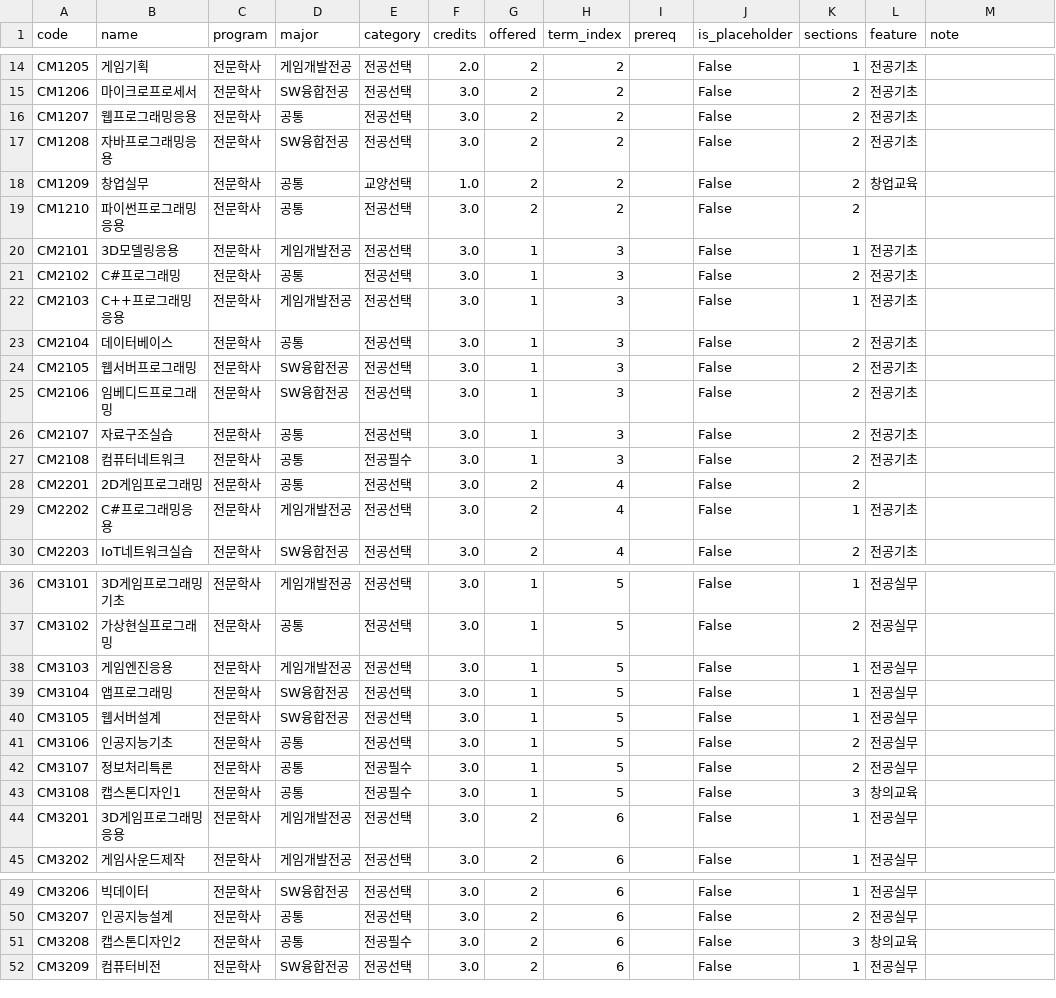
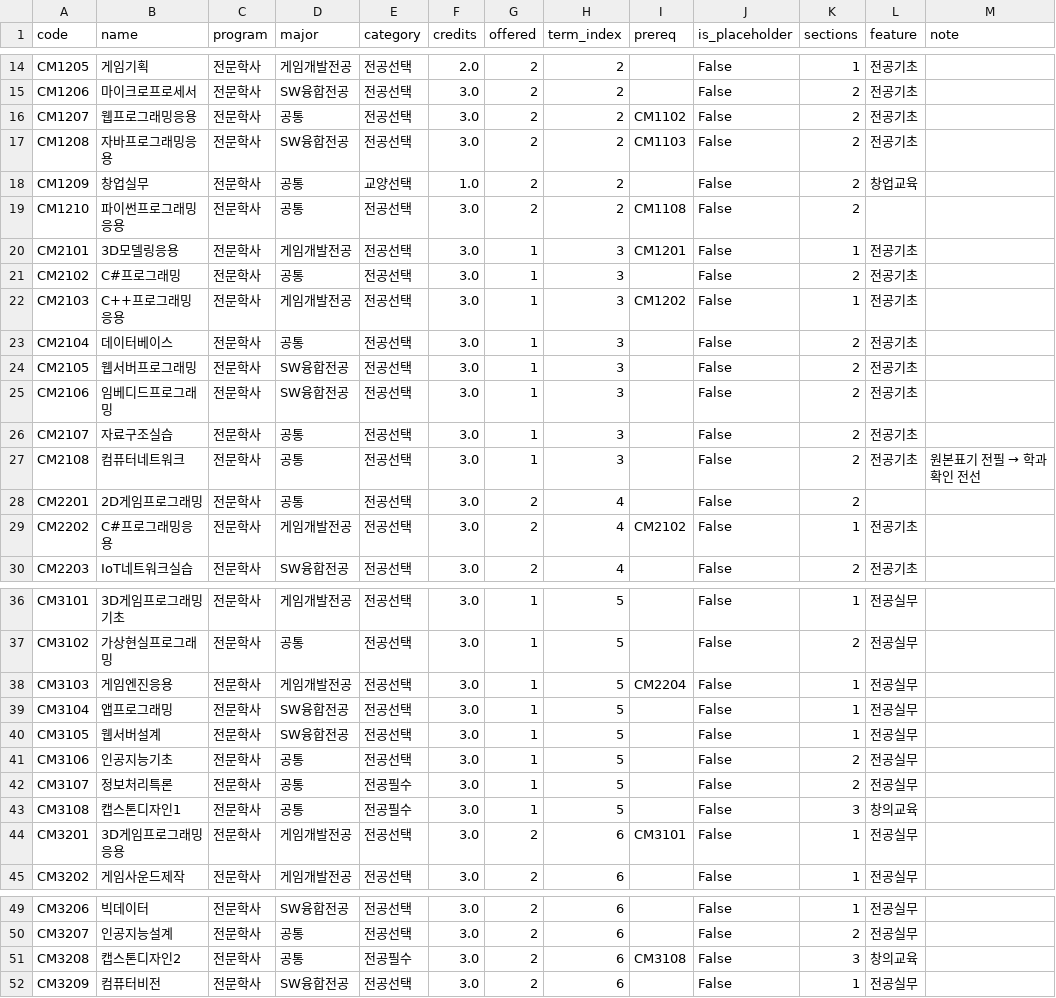
Before and after one commit to TaeRimYeo/grad-roadmap, a CSV file: backend/data/courses.csv, drawn as a sheet; only a part is shown, gaps mark what is left out.

```diff
--- a/backend/data/courses.csv
+++ b/backend/data/courses.csv
@@ -15,9 +15,9 @@ CM1205,게임기획,전문학사,게임개발전공,전공선택,2.0,2,2,,False,
 CM1206,마이크로프로세서,전문학사,SW융합전공,전공선택,3.0,2,2,,False,2,전공기초,
-CM1207,웹프로그래밍응용,전문학사,공통,전공선택,3.0,2,2,,False,2,전공기초,
-CM1208,자바프로그래밍응용,전문학사,SW융합전공,전공선택,3.0,2,2,,False,2,전공기초,
+CM1207,웹프로그래밍응용,전문학사,공통,전공선택,3.0,2,2,CM1102,False,2,전공기초,
+CM1208,자바프로그래밍응용,전문학사,SW융합전공,전공선택,3.0,2,2,CM1103,False,2,전공기초,
 CM1209,창업실무,전문학사,공통,교양선택,1.0,2,2,,False,2,창업교육,
-CM1210,파이썬프로그래밍응용,전문학사,공통,전공선택,3.0,2,2,,False,2,,
-CM2101,3D모델링응용,전문학사,게임개발전공,전공선택,3.0,1,3,,False,1,전공기초,
+CM1210,파이썬프로그래밍응용,전문학사,공통,전공선택,3.0,2,2,CM1108,False,2,,
+CM2101,3D모델링응용,전문학사,게임개발전공,전공선택,3.0,1,3,CM1201,False,1,전공기초,
 CM2102,C#프로그래밍,전문학사,공통,전공선택,3.0,1,3,,False,2,전공기초,
-CM2103,C++프로그래밍응용,전문학사,게임개발전공,전공선택,3.0,1,3,,False,1,전공기초,
+CM2103,C++프로그래밍응용,전문학사,게임개발전공,전공선택,3.0,1,3,CM1202,False,1,전공기초,
 CM2104,데이터베이스,전문학사,공통,전공선택,3.0,1,3,,False,2,전공기초,
@@ -26,5 +26,5 @@ CM2106,임베디드프로그래밍,전문학사,SW융합전공,전공선택,3.0,
 CM2107,자료구조실습,전문학사,공통,전공선택,3.0,1,3,,False,2,전공기초,
-CM2108,컴퓨터네트워크,전문학사,공통,전공필수,3.0,1,3,,False,2,전공기초,
+CM2108,컴퓨터네트워크,전문학사,공통,전공선택,3.0,1,3,,False,2,전공기초, 원본표기 전필 → 학과확인 전선
 CM2201,2D게임프로그래밍,전문학사,공통,전공선택,3.0,2,4,,False,2,,
-CM2202,C#프로그래밍응용,전문학사,게임개발전공,전공선택,3.0,2,4,,False,1,전공기초,
+CM2202,C#프로그래밍응용,전문학사,게임개발전공,전공선택,3.0,2,4,CM2102,False,1,전공기초,
 CM2203,IoT네트워크실습,전문학사,SW융합전공,전공선택,3.0,2,4,,False,2,전공기초,
@@ -37,3 +37,3 @@ CM3101,3D게임프로그래밍기초,전문학사,게임개발전공,전공선
 CM3102,가상현실프로그래밍,전문학사,공통,전공선택,3.0,1,5,,False,2,전공실무,
-CM3103,게임엔진응용,전문학사,게임개발전공,전공선택,3.0,1,5,,False,1,전공실무,
+CM3103,게임엔진응용,전문학사,게임개발전공,전공선택,3.0,1,5,CM2204,False,1,전공실무,
 CM3104,앱프로그래밍,전문학사,SW융합전공,전공선택,3.0,1,5,,False,1,전공실무,
@@ -43,3 +43,3 @@ CM3107,정보처리특론,전문학사,공통,전공필수,3.0,1,5,,False,2,전
 CM3108,캡스톤디자인1,전문학사,공통,전공필수,3.0,1,5,,False,3,창의교육,
-CM3201,3D게임프로그래밍응용,전문학사,게임개발전공,전공선택,3.0,2,6,,False,1,전공실무,
+CM3201,3D게임프로그래밍응용,전문학사,게임개발전공,전공선택,3.0,2,6,CM3101,False,1,전공실무,
 CM3202,게임사운드제작,전문학사,게임개발전공,전공선택,3.0,2,6,,False,1,전공실무,
@@ -50,3 +50,3 @@ CM3206,빅데이터,전문학사,SW융합전공,전공선택,3.0,2,6,,False,1,
 CM3207,인공지능설계,전문학사,공통,전공선택,3.0,2,6,,False,2,전공실무,
-CM3208,캡스톤디자인2,전문학사,공통,전공필수,3.0,2,6,,False,3,창의교육,
+CM3208,캡스톤디자인2,전문학사,공통,전공필수,3.0,2,6,CM3108,False,3,창의교육,
 CM3209,컴퓨터비전,전문학사,SW융합전공,전공선택,3.0,2,6,,False,1,전공실무,
```
Also changed, not shown: 4 other files.
